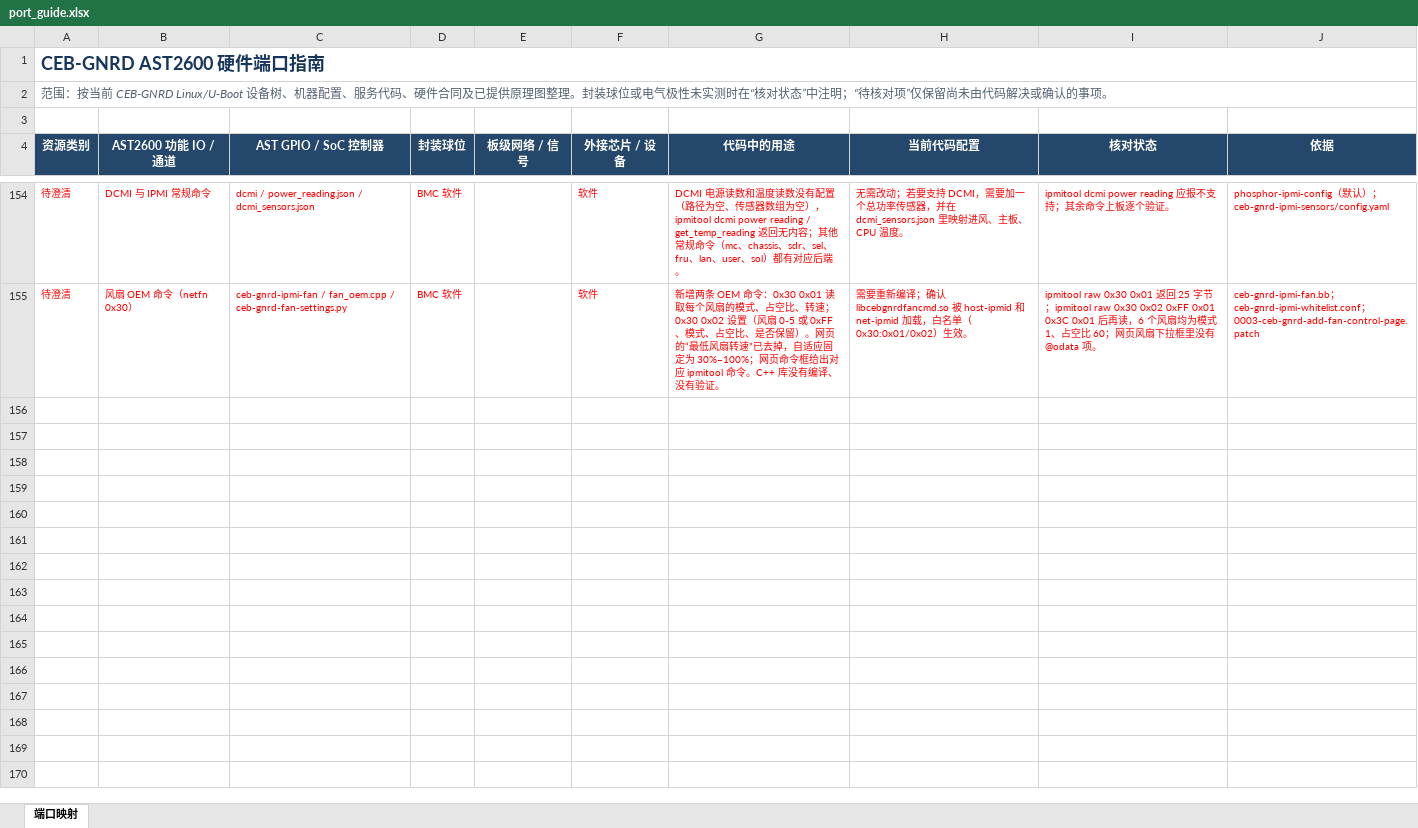
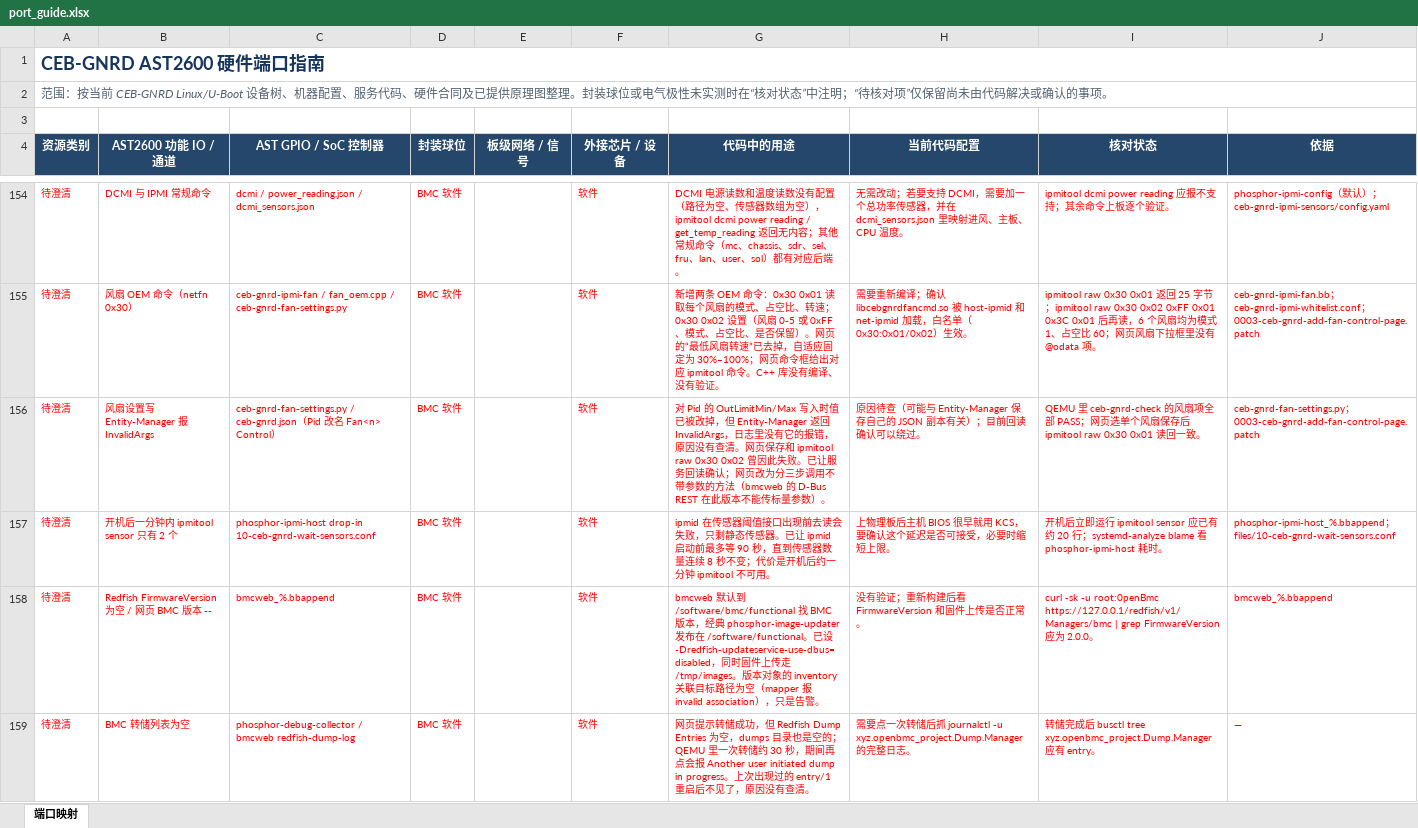
Before and after one commit to flether-hub/openbmc, an Excel workbook: port_guide.xlsx, sheet 端口映射, drawn as a sheet; only a part is shown, gaps mark what is left out; values as stored, in another font and other column widths than the file's, no borders; table styles not drawn; the diff covers the shown part only; the diff names each change by its address in the sheet, - before the commit and + after, or states it on an @@ line.

```diff
--- a/port_guide.xlsx (sheet 端口映射)
+++ b/port_guide.xlsx (sheet 端口映射)
+row 156: 待澄清 | 风扇设置写 Entity-Manager 报 InvalidArgs | ceb-gnrd-fan-settings.py / ceb-gnrd.json（Pid 改名 Fan<n> Control） | BMC 软件 |  | 软件 | 对 Pid 的 OutLimitMin/Max 写入时值已被改掉，但 Entity-Manager 返回 InvalidArgs，日志里没有它的报错，原因没有查清。网页保存和 ipmitool raw 0x30 0x02 曾因此失败。已让服务回读确认；网页改为分三步调用不带参数的方法（bmcweb 的 D-Bus REST 在此版本不能传标量参数）。 | 原因待查（可能与 Entity-Manager 保存自己的 JSON 副本有关）；目前回读确认可以绕过。 | QEMU 里 ceb-gnrd-check 的风扇项全部 PASS；网页选单个风扇保存后 ipmitool raw 0x30 0x01 读回一致。 | ceb-gnrd-fan-settings.py；0003-ceb-gnrd-add-fan-control-page.patch
+row 157: 待澄清 | 开机后一分钟内 ipmitool sensor 只有 2 个 | phosphor-ipmi-host drop-in 10-ceb-gnrd-wait-sensors.conf | BMC 软件 |  | 软件 | ipmid 在传感器阈值接口出现前去读会失败，只剩静态传感器。已让 ipmid 启动前最多等 90 秒，直到传感器数量连续 8 秒不变；代价是开机后约一分钟 ipmitool 不可用。 | 上物理板后主机 BIOS 很早就用 KCS，要确认这个延迟是否可接受，必要时缩短上限。 | 开机后立即运行 ipmitool sensor 应已有约 20 行；systemd-analyze blame 看 phosphor-ipmi-host 耗时。 | phosphor-ipmi-host_%.bbappend；files/10-ceb-gnrd-wait-sensors.conf
+row 158: 待澄清 | Redfish FirmwareVersion 为空 / 网页 BMC 版本 -- | bmcweb_%.bbappend | BMC 软件 |  | 软件 | bmcweb 默认到 /software/bmc/functional 找 BMC 版本，经典 phosphor-image-updater 发布在 /software/functional。已设 -Dredfish-updateservice-use-dbus=disabled，同时固件上传走 /tmp/images。版本对象的 inventory 关联目标路径为空（mapper 报 invalid association），只是告警。 | 没有验证；重新构建后看 FirmwareVersion 和固件上传是否正常。 | curl -sk -u root:0penBmc https://127.0.0.1/redfish/v1/Managers/bmc | grep FirmwareVersion 应为 2.0.0。 | bmcweb_%.bbappend
+row 159: 待澄清 | BMC 转储列表为空 | phosphor-debug-collector / bmcweb redfish-dump-log | BMC 软件 |  | 软件 | 网页提示转储成功，但 Redfish Dump Entries 为空，dumps 目录也是空的；QEMU 里一次转储约 30 秒，期间再点会报 Another user initiated dump in progress。上次出现过的 entry/1 重启后不见了，原因没有查清。 | 需要点一次转储后抓 journalctl -u xyz.openbmc_project.Dump.Manager 的完整日志。 | 转储完成后 busctl tree xyz.openbmc_project.Dump.Manager 应有 entry。 | —
```
Also changed, not shown: 3 added rows elsewhere in this sheet, 2 other files.
